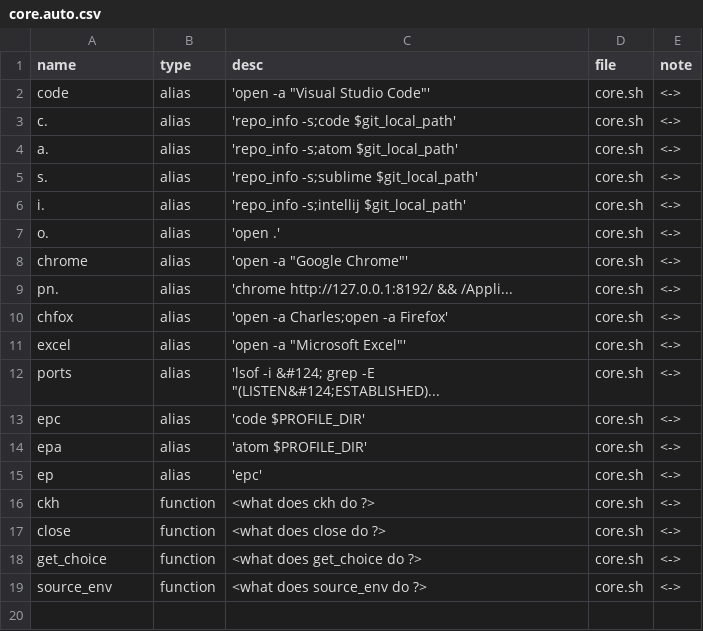
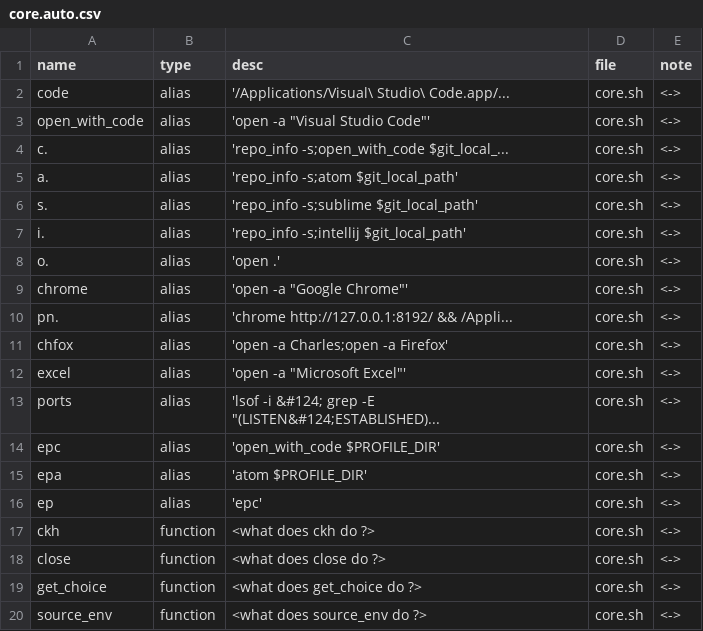
Before and after one commit to dfarrel1/dots, a CSV file: docs/core.auto.csv, drawn as a sheet.

```diff
--- a/docs/core.auto.csv
+++ b/docs/core.auto.csv
@@ -1,4 +1,5 @@
 name, type, desc, file, note
-code, alias, 'open -a "Visual Studio Code"'             , core.sh, <->
-c., alias, 'repo_info -s;code $git_local_path'        , core.sh, <->
+code, alias, '/Applications/Visual\ Studio\ Code.app/..., core.sh, <->
+open_with_code, alias, 'open -a "Visual Studio Code"'             , core.sh, <->
+c., alias, 'repo_info -s;open_with_code $git_local_..., core.sh, <->
 a., alias, 'repo_info -s;atom $git_local_path'        , core.sh, <->
@@ -12,3 +13,3 @@ excel, alias, 'open -a "Microsoft Excel"'                , core.sh, <->
 ports, alias, 'lsof -i &#124; grep -E "(LISTEN&#124;ESTABLISHED)..., core.sh, <->
-epc, alias, 'code $PROFILE_DIR'                        , core.sh, <->
+epc, alias, 'open_with_code $PROFILE_DIR'              , core.sh, <->
 epa, alias, 'atom $PROFILE_DIR'                        , core.sh, <->
```
Also changed, not shown: docs/git.auto.csv, docs/java.auto.csv, 19 other files.
